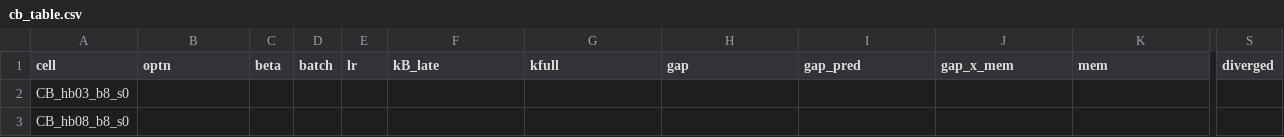
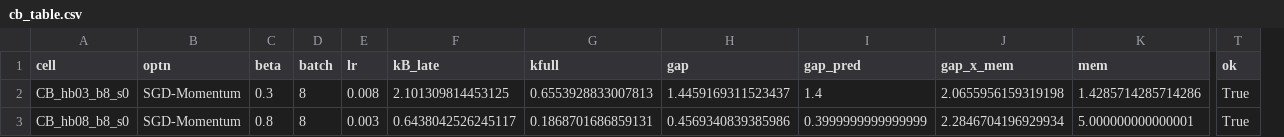
Before and after one commit to lilysun004/eoss, a CSV file: kspec_results/cb/cb_table.csv, drawn as a sheet; only a part is shown, gaps mark what is left out; removed rows and columns are numbered as before the commit, all else as after; the diff covers the shown part only; the diff names each change by its address in the sheet, - before the commit and + after, or states it on an @@ line.

```diff
--- a/kspec_results/cb/cb_table.csv
+++ b/kspec_results/cb/cb_table.csv
-column S (diverged), empty
+column T (ok), rows 2-3: True | True
-B2:B3 (optn): (empty)
+B2:B3 (optn): SGD-Momentum
-C2 (beta): (empty)
+C2 (beta): 0.3
-D2:D3 (batch): (empty)
+D2:D3 (batch): 8
-E2 (lr): (empty)
+E2 (lr): 0.008
-F2 (kB_late): (empty)
+F2 (kB_late): 2.101309814453125
-G2 (kfull): (empty)
+G2 (kfull): 0.6553928833007813
-H2 (gap): (empty)
+H2 (gap): 1.4459169311523437
-I2 (gap_pred): (empty)
+I2 (gap_pred): 1.4
-J2 (gap_x_mem): (empty)
+J2 (gap_x_mem): 2.0655956159319198
-K2 (mem): (empty)
+K2 (mem): 1.4285714285714286
-C3 (beta): (empty)
+C3 (beta): 0.8
-E3 (lr): (empty)
+E3 (lr): 0.003
-F3 (kB_late): (empty)
+F3 (kB_late): 0.6438042526245117
-G3 (kfull): (empty)
+G3 (kfull): 0.1868701686859131
-H3 (gap): (empty)
+H3 (gap): 0.4569340839385986
-I3 (gap_pred): (empty)
+I3 (gap_pred): 0.3999999999999999
-J3 (gap_x_mem): (empty)
+J3 (gap_x_mem): 2.2846704196929934
-K3 (mem): (empty)
+K3 (mem): 5.000000000000001
```
Also changed, not shown: 151 edited cells elsewhere in this file, 2 other files.
